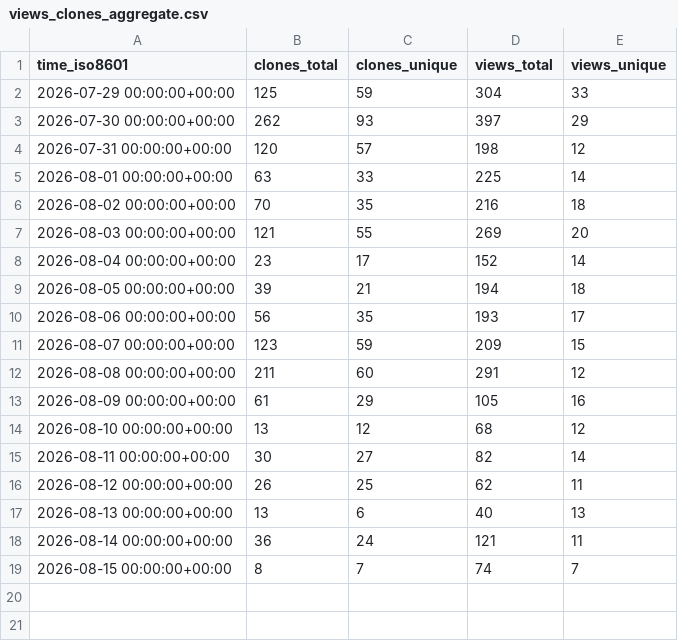
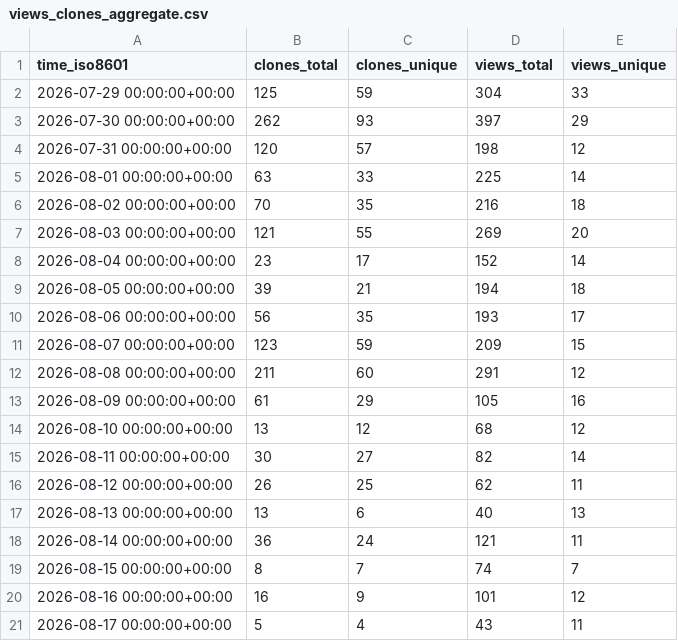
Before and after one commit to copperheadhq/copperhead-site, a CSV file: chouhanindustries/copperhead/ghrs-data/views_clones_aggregate.csv, drawn as a sheet.

```diff
--- a/chouhanindustries/copperhead/ghrs-data/views_clones_aggregate.csv
+++ b/chouhanindustries/copperhead/ghrs-data/views_clones_aggregate.csv
@@ -19 +19,3 @@ time_iso8601,clones_total,clones_unique,views_total,views_unique
 2026-08-15 00:00:00+00:00,8,7,74,7
+2026-08-16 00:00:00+00:00,16,9,101,12
+2026-08-17 00:00:00+00:00,5,4,43,11
```
Also changed, not shown: 1 other file.
